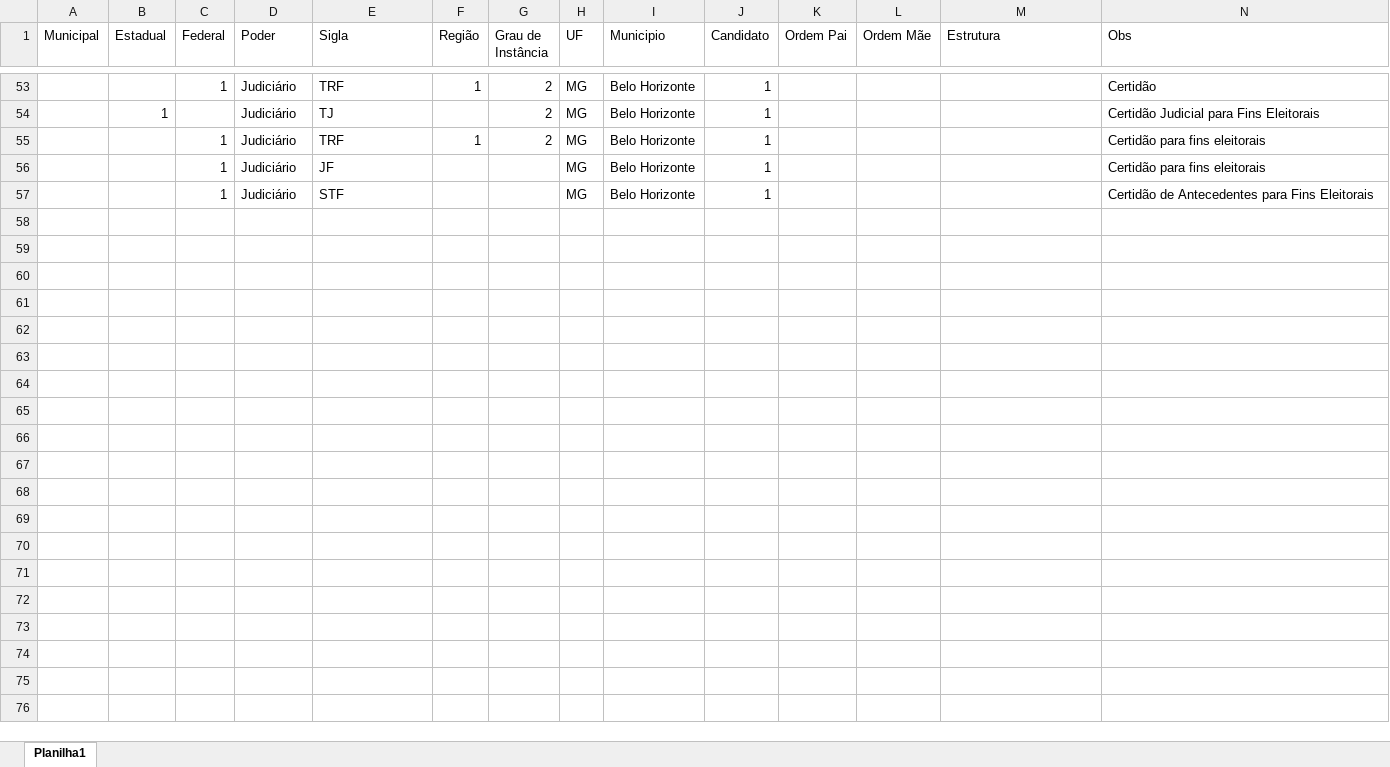
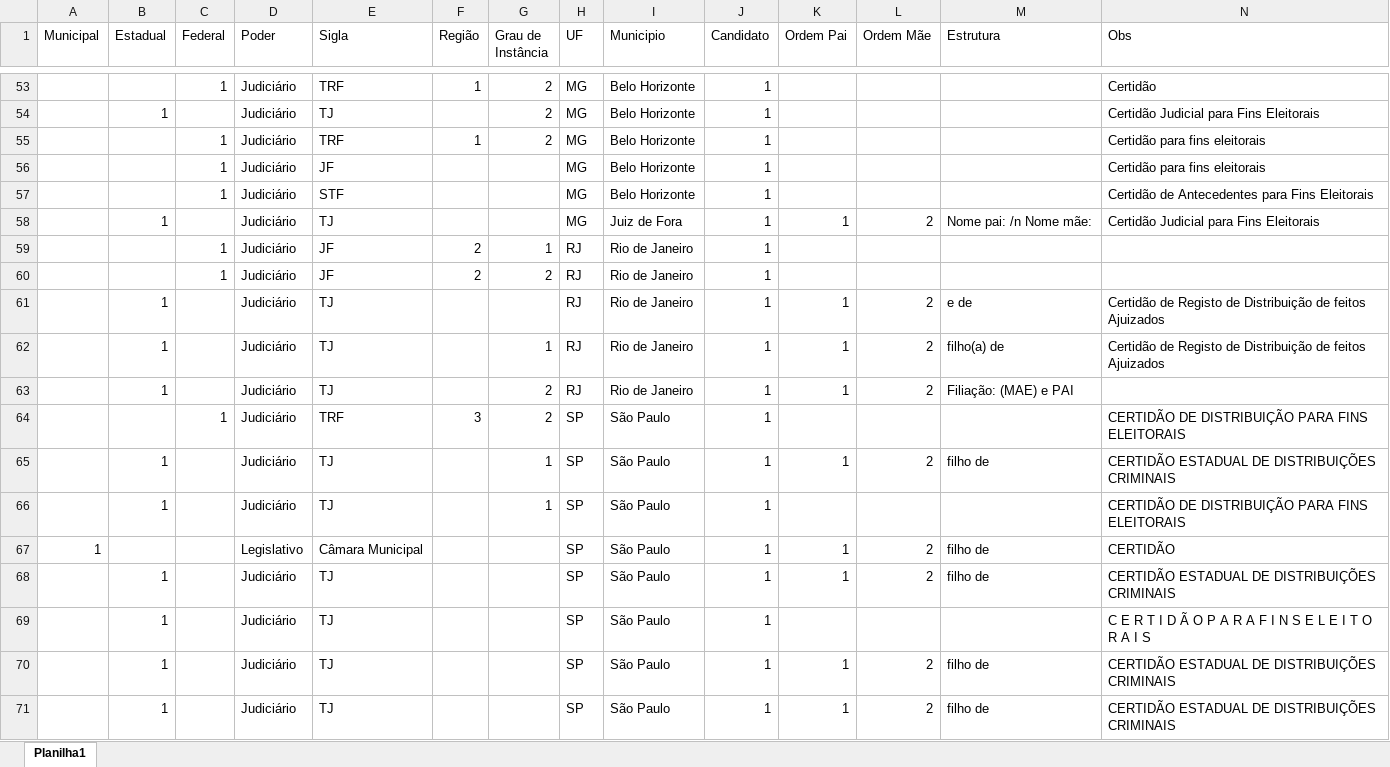
Before and after one commit to marcustorresz-zz/dynastiesBR, an Excel workbook: doc_strutucture.xlsx, sheet Planilha1, drawn as a sheet; only a part is shown, gaps mark what is left out; values as stored, in another font and other column widths than the file's, no borders; rows hold the shown columns only; the diff names each change by its address in the sheet, - before the commit and + after, or states it on an @@ line.

```diff
--- a/doc_strutucture.xlsx (sheet Planilha1)
+++ b/doc_strutucture.xlsx (sheet Planilha1)
+row 58:  | 1 |  | Judiciário | TJ |  |  | MG | Juiz de Fora | 1 | 1 | 2 | Nome pai: /n Nome mãe: | Certidão Judicial para Fins Eleitorais
+row 59:  |  | 1 | Judiciário | JF | 2 | 1 | RJ | Rio de Janeiro | 1
+row 60:  |  | 1 | Judiciário | JF | 2 | 2 | RJ | Rio de Janeiro | 1
+row 61:  | 1 |  | Judiciário | TJ |  |  | RJ | Rio de Janeiro | 1 | 1 | 2 | e de | Certidão de Registo de Distribuição de feitos Ajuizados
+row 62:  | 1 |  | Judiciário | TJ |  | 1 | RJ | Rio de Janeiro | 1 | 1 | 2 | filho(a) de | Certidão de Registo de Distribuição de feitos Ajuizados
+row 63:  | 1 |  | Judiciário | TJ |  | 2 | RJ | Rio de Janeiro | 1 | 1 | 2 | Filiação: (MAE) e PAI
+row 64:  |  | 1 | Judiciário | TRF | 3 | 2 | SP | São Paulo | 1 |  |  |  | CERTIDÃO DE DISTRIBUIÇÃO PARA FINS ELEITORAIS
+row 65:  | 1 |  | Judiciário | TJ |  | 1 | SP | São Paulo | 1 | 1 | 2 | filho de | CERTIDÃO ESTADUAL DE DISTRIBUIÇÕES CRIMINAIS
+row 66:  | 1 |  | Judiciário | TJ |  | 1 | SP | São Paulo | 1 |  |  |  | CERTIDÃO DE DISTRIBUIÇÃO PARA FINS ELEITORAIS
+row 67: 1 |  |  | Legislativo | Câmara Municipal |  |  | SP | São Paulo | 1 | 1 | 2 | filho de | CERTIDÃO
+row 68:  | 1 |  | Judiciário | TJ |  |  | SP | São Paulo | 1 | 1 | 2 | filho de | CERTIDÃO ESTADUAL DE DISTRIBUIÇÕES CRIMINAIS
+row 69:  | 1 |  | Judiciário | TJ |  |  | SP | São Paulo | 1 |  |  |  | C E R T I D Ã O P A R A F I N S E L E I T O R A I S
+row 70:  | 1 |  | Judiciário | TJ |  |  | SP | São Paulo | 1 | 1 | 2 | filho de | CERTIDÃO ESTADUAL DE DISTRIBUIÇÕES CRIMINAIS
+row 71:  | 1 |  | Judiciário | TJ |  |  | SP | São Paulo | 1 | 1 | 2 | filho de | CERTIDÃO ESTADUAL DE DISTRIBUIÇÕES CRIMINAIS
```
Also changed, not shown: 2 other files.
